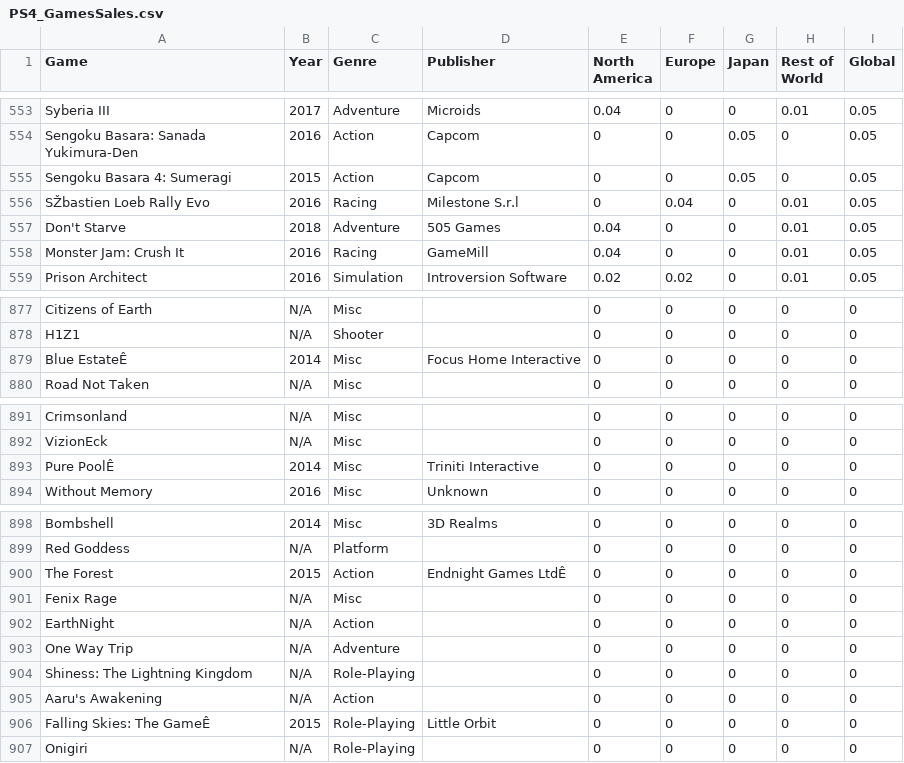
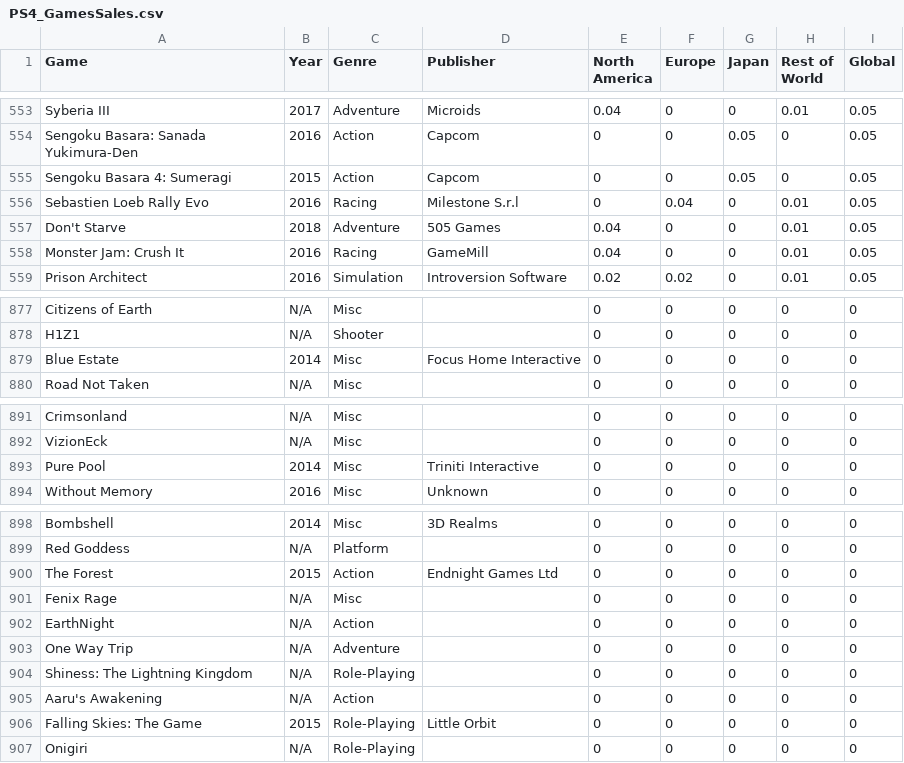
Before and after one commit to ilvadol/cypro_pyproject, a CSV file: dataset/PS4_GamesSales.csv, drawn as a sheet; only a part is shown, gaps mark what is left out; the diff covers the shown part only; the diff names each change by its address in the sheet, - before the commit and + after, or states it on an @@ line.

```diff
--- a/dataset/PS4_GamesSales.csv
+++ b/dataset/PS4_GamesSales.csv
-A556 (Game): SŽbastien Loeb Rally Evo
+A556 (Game): Sebastien Loeb Rally Evo
-A879 (Game): Blue EstateÊ
+A879 (Game): Blue Estate
-A893 (Game): Pure PoolÊ
+A893 (Game): Pure Pool
-D900 (Publisher): Endnight Games LtdÊ
+D900 (Publisher): Endnight Games Ltd
-A906 (Game): Falling Skies: The GameÊ
+A906 (Game): Falling Skies: The Game
```
Also changed, not shown: 7 edited cells elsewhere in this file.
